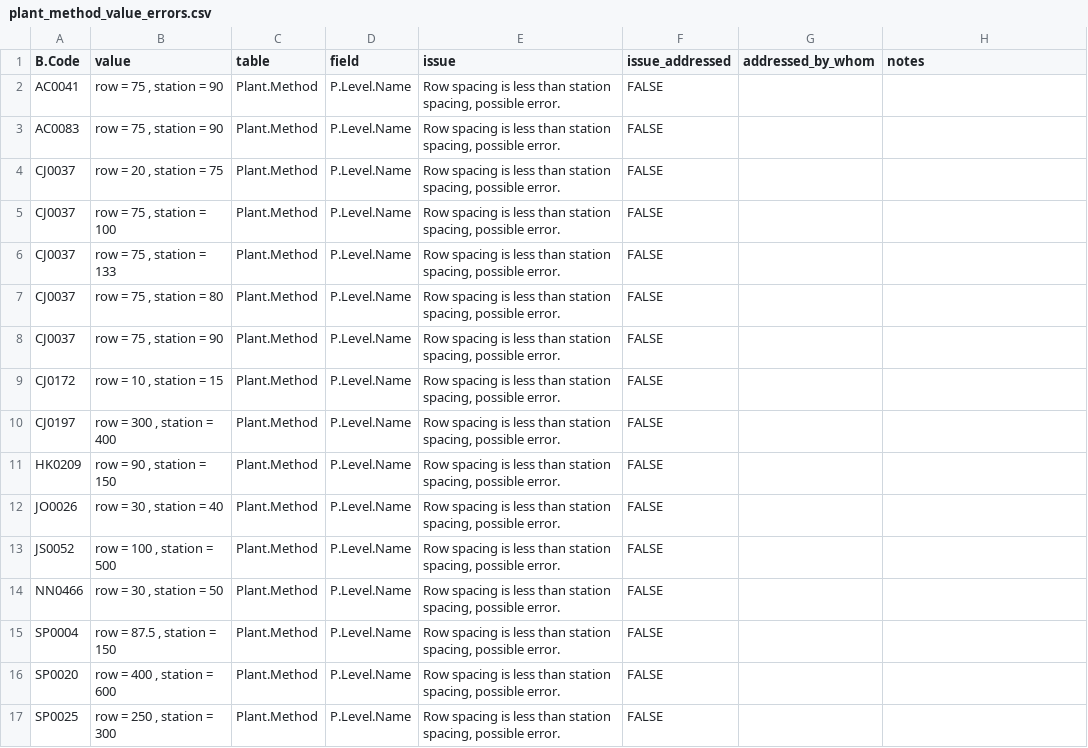
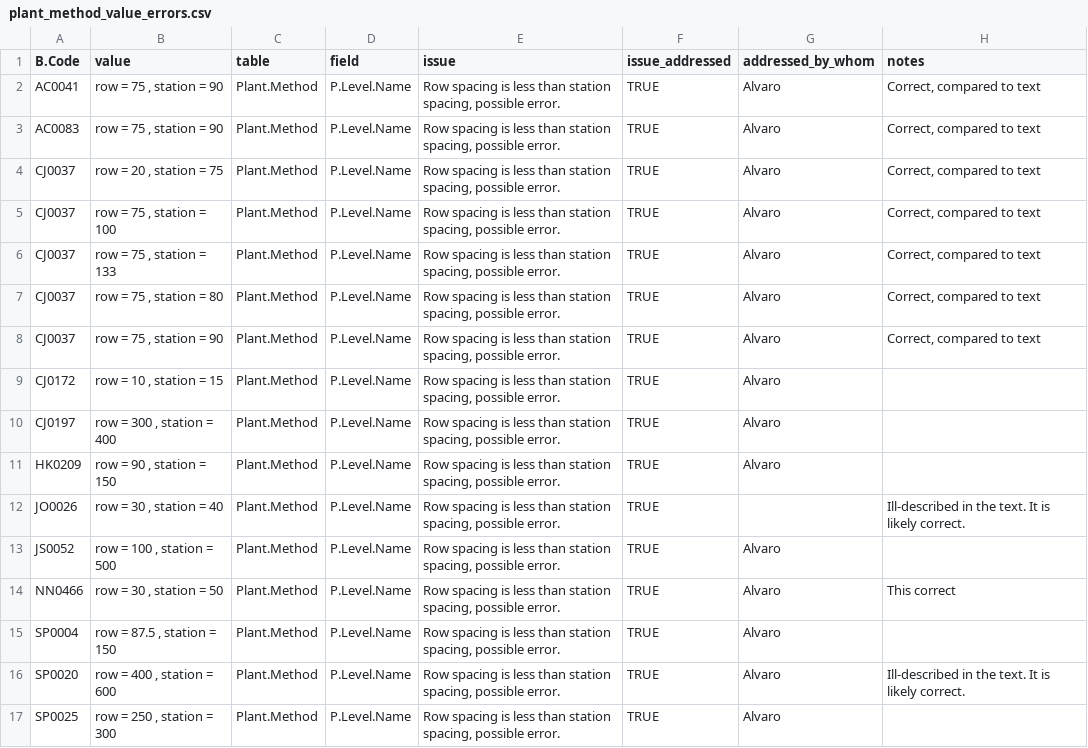
Before and after one commit to CIAT/ERA_dev, a CSV file: data/data_entry/industrious_elephant_2023/data_issues/plant_method_value_errors.csv, drawn as a sheet.

Commit message:
Update plant_method_value_errors.csv
All issues fixed.

```diff
--- a/data/data_entry/industrious_elephant_2023/data_issues/plant_method_value_errors.csv
+++ b/data/data_entry/industrious_elephant_2023/data_issues/plant_method_value_errors.csv
@@ -1,17 +1,17 @@
 B.Code,value,table,field,issue,issue_addressed,addressed_by_whom,notes
-AC0041,"row =  75 , station = 90",Plant.Method,P.Level.Name,"Row spacing is less than station spacing, possible error.",FALSE,"",""
-AC0083,"row =  75 , station = 90",Plant.Method,P.Level.Name,"Row spacing is less than station spacing, possible error.",FALSE,"",""
-CJ0037,"row =  20 , station = 75",Plant.Method,P.Level.Name,"Row spacing is less than station spacing, possible error.",FALSE,"",""
-CJ0037,"row =  75 , station = 100",Plant.Method,P.Level.Name,"Row spacing is less than station spacing, possible error.",FALSE,"",""
-CJ0037,"row =  75 , station = 133",Plant.Method,P.Level.Name,"Row spacing is less than station spacing, possible error.",FALSE,"",""
-CJ0037,"row =  75 , station = 80",Plant.Method,P.Level.Name,"Row spacing is less than station spacing, possible error.",FALSE,"",""
-CJ0037,"row =  75 , station = 90",Plant.Method,P.Level.Name,"Row spacing is less than station spacing, possible error.",FALSE,"",""
-CJ0172,"row =  10 , station = 15",Plant.Method,P.Level.Name,"Row spacing is less than station spacing, possible error.",FALSE,"",""
-CJ0197,"row =  300 , station = 400",Plant.Method,P.Level.Name,"Row spacing is less than station spacing, possible error.",FALSE,"",""
-HK0209,"row =  90 , station = 150",Plant.Method,P.Level.Name,"Row spacing is less than station spacing, possible error.",FALSE,"",""
-JO0026,"row =  30 , station = 40",Plant.Method,P.Level.Name,"Row spacing is less than station spacing, possible error.",FALSE,"",""
-JS0052,"row =  100 , station = 500",Plant.Method,P.Level.Name,"Row spacing is less than station spacing, possible error.",FALSE,"",""
-NN0466,"row =  30 , station = 50",Plant.Method,P.Level.Name,"Row spacing is less than station spacing, possible error.",FALSE,"",""
-SP0004,"row =  87.5 , station = 150",Plant.Method,P.Level.Name,"Row spacing is less than station spacing, possible error.",FALSE,"",""
-SP0020,"row =  400 , station = 600",Plant.Method,P.Level.Name,"Row spacing is less than station spacing, possible error.",FALSE,"",""
-SP0025,"row =  250 , station = 300",Plant.Method,P.Level.Name,"Row spacing is less than station spacing, possible error.",FALSE,"",""
+AC0041,"row =  75 , station = 90",Plant.Method,P.Level.Name,"Row spacing is less than station spacing, possible error.",TRUE,"Alvaro","Correct, compared to text"
+AC0083,"row =  75 , station = 90",Plant.Method,P.Level.Name,"Row spacing is less than station spacing, possible error.",TRUE,"Alvaro","Correct, compared to text"
+CJ0037,"row =  20 , station = 75",Plant.Method,P.Level.Name,"Row spacing is less than station spacing, possible error.",TRUE,"Alvaro","Correct, compared to text"
+CJ0037,"row =  75 , station = 100",Plant.Method,P.Level.Name,"Row spacing is less than station spacing, possible error.",TRUE,"Alvaro","Correct, compared to text"
+CJ0037,"row =  75 , station = 133",Plant.Method,P.Level.Name,"Row spacing is less than station spacing, possible error.",TRUE,"Alvaro","Correct, compared to text"
+CJ0037,"row =  75 , station = 80",Plant.Method,P.Level.Name,"Row spacing is less than station spacing, possible error.",TRUE,"Alvaro","Correct, compared to text"
+CJ0037,"row =  75 , station = 90",Plant.Method,P.Level.Name,"Row spacing is less than station spacing, possible error.",TRUE,"Alvaro","Correct, compared to text"
+CJ0172,"row =  10 , station = 15",Plant.Method,P.Level.Name,"Row spacing is less than station spacing, possible error.",TRUE,"Alvaro",""
+CJ0197,"row =  300 , station = 400",Plant.Method,P.Level.Name,"Row spacing is less than station spacing, possible error.",TRUE,"Alvaro",""
+HK0209,"row =  90 , station = 150",Plant.Method,P.Level.Name,"Row spacing is less than station spacing, possible error.",TRUE,"Alvaro",""
+JO0026,"row =  30 , station = 40",Plant.Method,P.Level.Name,"Row spacing is less than station spacing, possible error.",TRUE,"","Ill-described in the text. It is likely correct."
+JS0052,"row =  100 , station = 500",Plant.Method,P.Level.Name,"Row spacing is less than station spacing, possible error.",TRUE,"Alvaro",""
+NN0466,"row =  30 , station = 50",Plant.Method,P.Level.Name,"Row spacing is less than station spacing, possible error.",TRUE,"Alvaro","This correct"
+SP0004,"row =  87.5 , station = 150",Plant.Method,P.Level.Name,"Row spacing is less than station spacing, possible error.",TRUE,"Alvaro",""
+SP0020,"row =  400 , station = 600",Plant.Method,P.Level.Name,"Row spacing is less than station spacing, possible error.",TRUE,"Alvaro","Ill-described in the text. It is likely correct."
+SP0025,"row =  250 , station = 300",Plant.Method,P.Level.Name,"Row spacing is less than station spacing, possible error.",TRUE,"Alvaro",""
```
